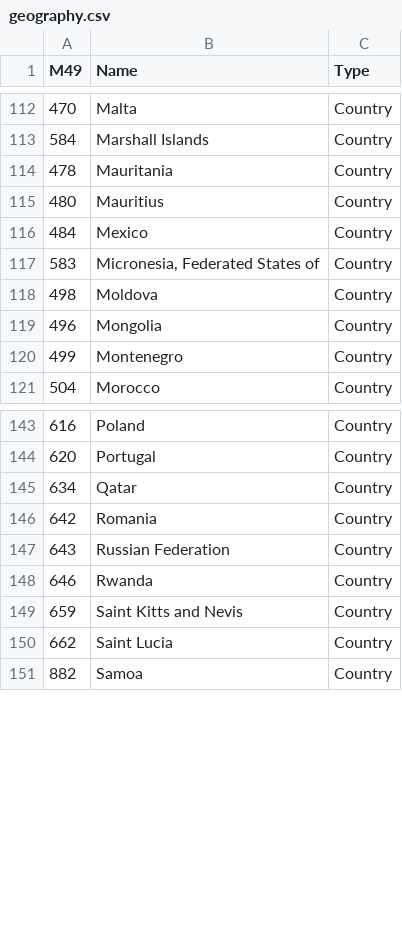
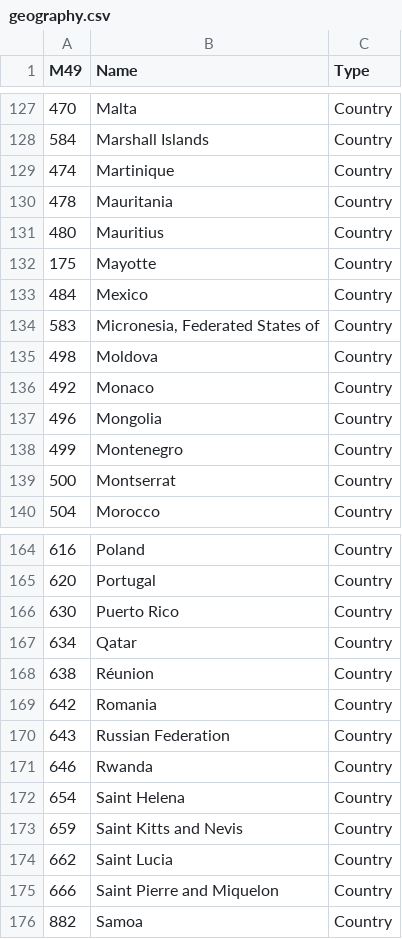
Before and after one commit to ebelinchon/SDGsDataPackage, a CSV file: geography.csv, drawn as a sheet; only a part is shown, gaps mark what is left out; the diff covers the shown part only; the diff names each change by its address in the sheet, - before the commit and + after, or states it on an @@ line.

```diff
--- a/geography.csv
+++ b/geography.csv
+row 129: 474 | Martinique | Country
+row 132: 175 | Mayotte | Country
+row 136: 492 | Monaco | Country
+row 139: 500 | Montserrat | Country
+row 166: 630 | Puerto Rico | Country
+row 168: 638 | Réunion | Country
+row 172: 654 | Saint Helena | Country
+row 175: 666 | Saint Pierre and Miquelon | Country
```
Also changed, not shown: 23 added rows and 13 removed rows elsewhere in this file, dimensionvalues.csv, 2 other files.
